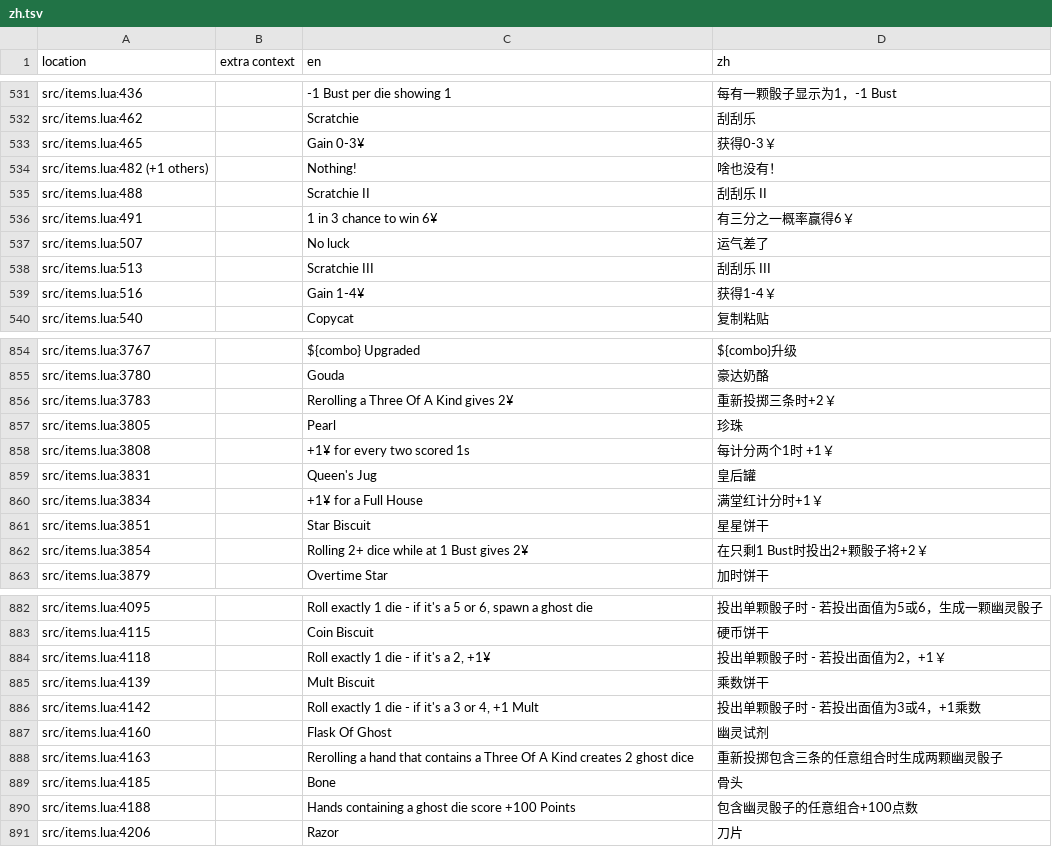
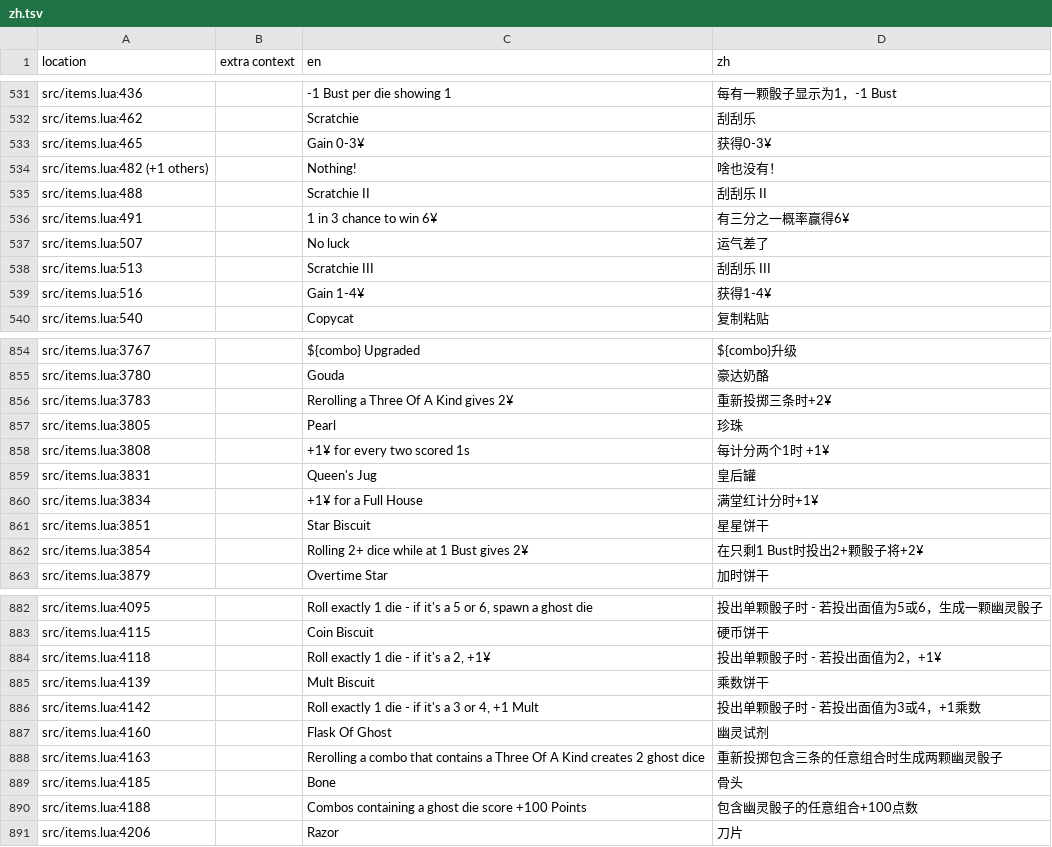
Before and after one commit to 1bardesign/dhne-translation, a TSV file: zh.tsv, drawn as a sheet; only a part is shown, gaps mark what is left out; the diff covers the shown part only.

```diff
--- a/zh.tsv
+++ b/zh.tsv
@@ -532,9 +532,9 @@ src/items.lua:436		-1 Bust per die showing 1	每有一颗骰子显示为1，-1 B
 src/items.lua:462		Scratchie	刮刮乐
-src/items.lua:465		Gain 0-3¥	获得0-3￥
+src/items.lua:465		Gain 0-3¥	获得0-3¥
 src/items.lua:482 (+1 others)		Nothing!	啥也没有！
 src/items.lua:488		Scratchie II	刮刮乐 II
-src/items.lua:491		1 in 3 chance to win 6¥	有三分之一概率赢得6￥
+src/items.lua:491		1 in 3 chance to win 6¥	有三分之一概率赢得6¥
 src/items.lua:507		No luck	运气差了
 src/items.lua:513		Scratchie III	刮刮乐 III
-src/items.lua:516		Gain 1-4¥	获得1-4￥
+src/items.lua:516		Gain 1-4¥	获得1-4¥
 src/items.lua:540		Copycat	复制粘贴
@@ -855,9 +855,9 @@ src/items.lua:3767		${combo} Upgraded	${combo}升级
 src/items.lua:3780		Gouda	豪达奶酪
-src/items.lua:3783		Rerolling a Three Of A Kind gives 2¥	重新投掷三条时+2￥
+src/items.lua:3783		Rerolling a Three Of A Kind gives 2¥	重新投掷三条时+2¥
 src/items.lua:3805		Pearl	珍珠
-src/items.lua:3808		+1¥ for every two scored 1s	每计分两个1时 +1￥
+src/items.lua:3808		+1¥ for every two scored 1s	每计分两个1时 +1¥
 src/items.lua:3831		Queen's Jug	皇后罐
-src/items.lua:3834		+1¥ for a Full House	满堂红计分时+1￥
+src/items.lua:3834		+1¥ for a Full House	满堂红计分时+1¥
 src/items.lua:3851		Star Biscuit	星星饼干
-src/items.lua:3854		Rolling 2+ dice while at 1 Bust gives 2¥	在只剩1 Bust时投出2+颗骰子将+2￥
+src/items.lua:3854		Rolling 2+ dice while at 1 Bust gives 2¥	在只剩1 Bust时投出2+颗骰子将+2¥
 src/items.lua:3879		Overtime Star	加时饼干
@@ -883,3 +883,3 @@ src/items.lua:4095		Roll exactly 1 die - if it's a 5 or 6, spawn a ghost die	投
 src/items.lua:4115		Coin Biscuit	硬币饼干
-src/items.lua:4118		Roll exactly 1 die - if it's a 2, +1¥	投出单颗骰子时 - 若投出面值为2，+1￥
+src/items.lua:4118		Roll exactly 1 die - if it's a 2, +1¥	投出单颗骰子时 - 若投出面值为2，+1¥
 src/items.lua:4139		Mult Biscuit	乘数饼干
@@ -887,5 +887,5 @@ src/items.lua:4142		Roll exactly 1 die - if it's a 3 or 4, +1 Mult	投出单颗
 src/items.lua:4160		Flask Of Ghost	幽灵试剂
-src/items.lua:4163		Rerolling a hand that contains a Three Of A Kind creates 2 ghost dice	重新投掷包含三条的任意组合时生成两颗幽灵骰子
+src/items.lua:4163		Rerolling a combo that contains a Three Of A Kind creates 2 ghost dice	重新投掷包含三条的任意组合时生成两颗幽灵骰子
 src/items.lua:4185		Bone	骨头
-src/items.lua:4188		Hands containing a ghost die score +100 Points	包含幽灵骰子的任意组合+100点数
+src/items.lua:4188		Combos containing a ghost die score +100 Points	包含幽灵骰子的任意组合+100点数
 src/items.lua:4206		Razor	刀片
```
Also changed, not shown: 35 edited cells elsewhere in this file, 1 other file.
